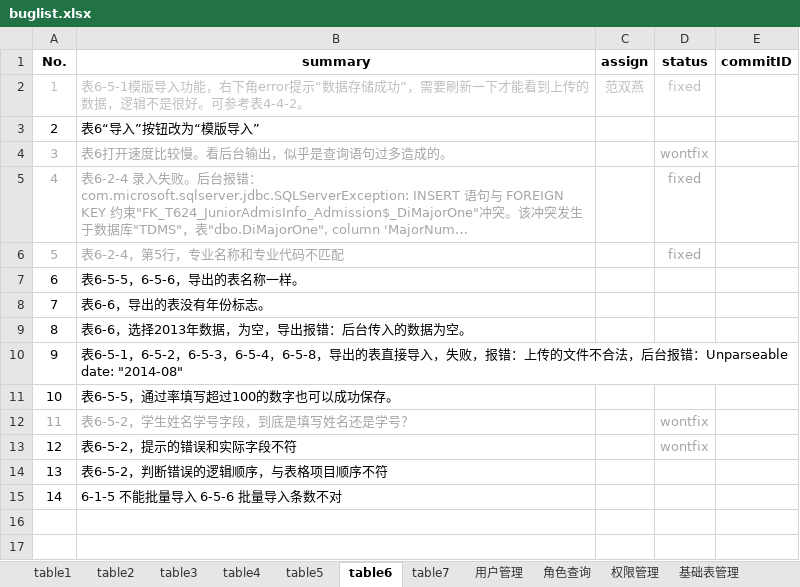
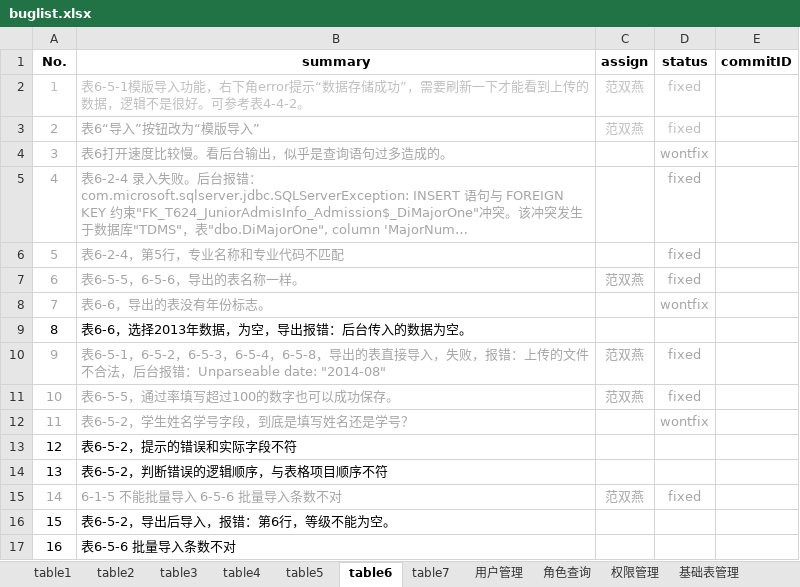
Before and after one commit to shengchaobo/TDMS, an Excel workbook: buglist.xlsx, sheet table6, drawn as a sheet; long unchanged cells end in …; values as stored, in another font and other column widths than the file's, no borders; the diff names each change by its address in the sheet, - before the commit and + after, or states it on an @@ line.

Commit message:
update for t6

```diff
--- a/buglist.xlsx (sheet table6)
+++ b/buglist.xlsx (sheet table6)
-A3:B3 text colour: black
+A3:B3 text colour: #A6A6A6
-C3 (assign): (empty)
+C3 (assign): 范双燕
-D3 (status): (empty)
+D3 (status): fixed
-A7:B8 text colour: black
+A7:B8 text colour: #A6A6A6
-C7 (assign): (empty)
+C7 (assign): 范双燕
-D7 (status): (empty)
+D7 (status): fixed
-D8 (status): (empty)
+D8 (status): wontfix
-A10:B11 text colour: black
+A10:B11 text colour: #A6A6A6
-C10:C11 (assign): (empty)
+C10:C11 (assign): 范双燕
-D10:D11 (status): (empty)
+D10:D11 (status): fixed
-D13 (status): wontfix
+D13 (status): (empty)
-A15:B15 text colour: black
+A15:B15 text colour: #A6A6A6
-C15 (assign): (empty)
+C15 (assign): 范双燕
-D15 (status): (empty)
+D15 (status): fixed
+row 16: 15 | 表6-5-2，导出后导入，报错：第6行，等级不能为空。
+row 17: 16 | 表6-5-6 批量导入条数不对
```
Also changed, not shown: sheet table2.
